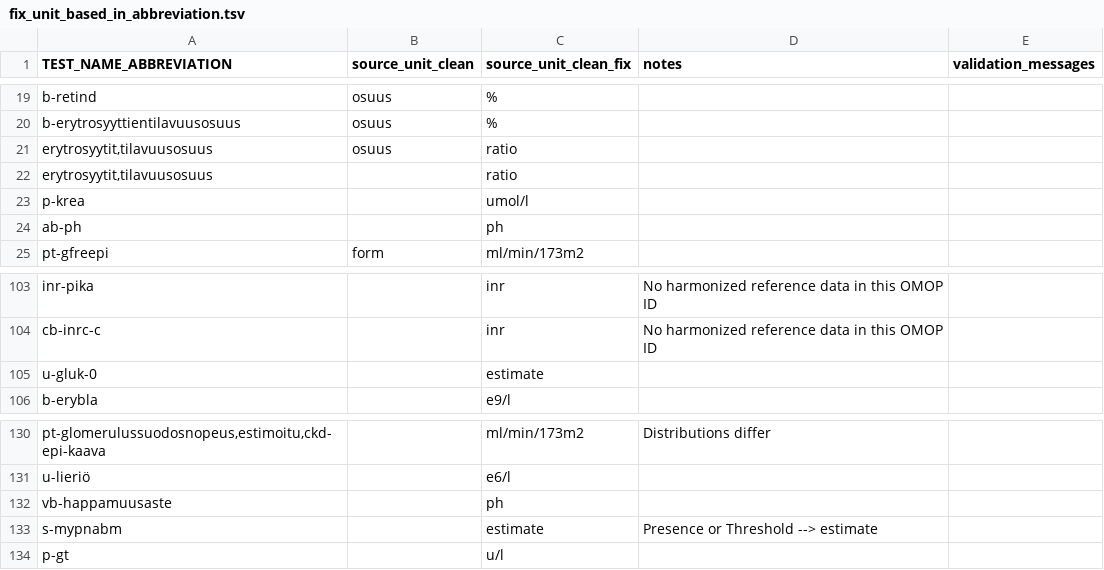
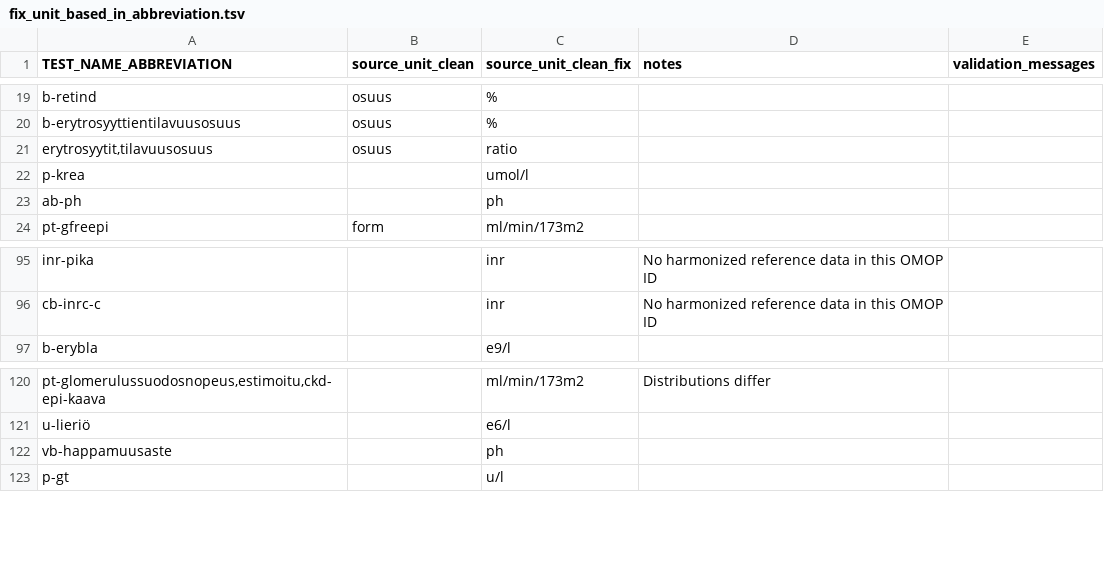
Before and after one commit to FINNGEN/kanta_lab_harmonisation_public, a TSV file: VOCABULARIES/LABfi_ALL/fix_unit_based_in_abbreviation.tsv, drawn as a sheet; only a part is shown, gaps mark what is left out; the diff covers the shown part only; the diff names each change by its address in the sheet, - before the commit and + after, or states it on an @@ line.

Commit message:
Remove stray/duplicate entries (estimate/empty-unit rows) from VOCABULARIES/LABfi_ALL/fix_unit_based_in_abbreviation.tsv #97

```diff
--- a/VOCABULARIES/LABfi_ALL/fix_unit_based_in_abbreviation.tsv
+++ b/VOCABULARIES/LABfi_ALL/fix_unit_based_in_abbreviation.tsv
-row 22: erytrosyytit,tilavuusosuus |  | ratio
-row 105: u-gluk-0 |  | estimate
-row 133: s-mypnabm |  | estimate | Presence or Threshold --> estimate
```
Also changed, not shown: 8 removed rows elsewhere in this file.
